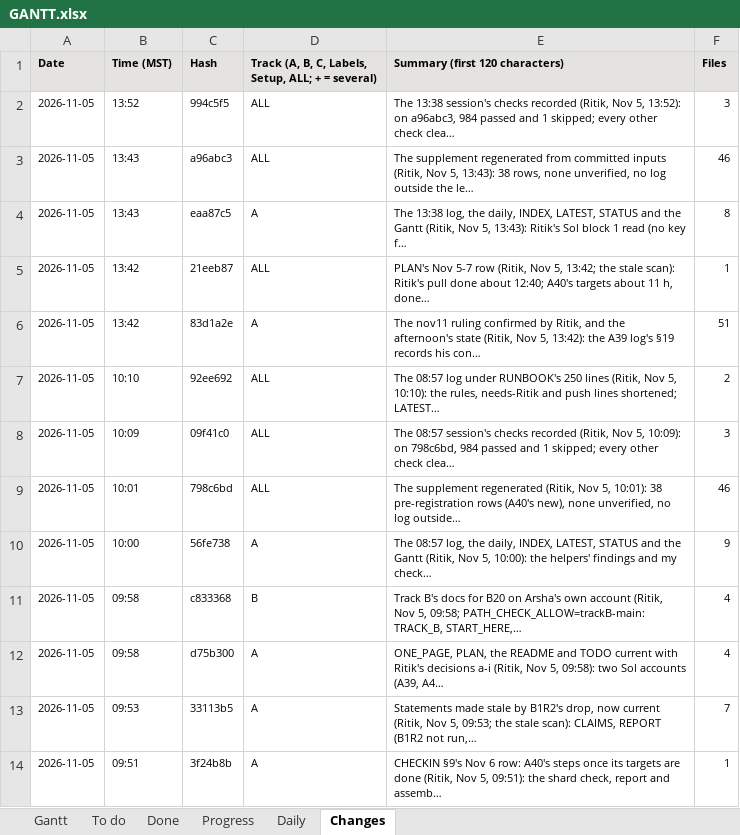
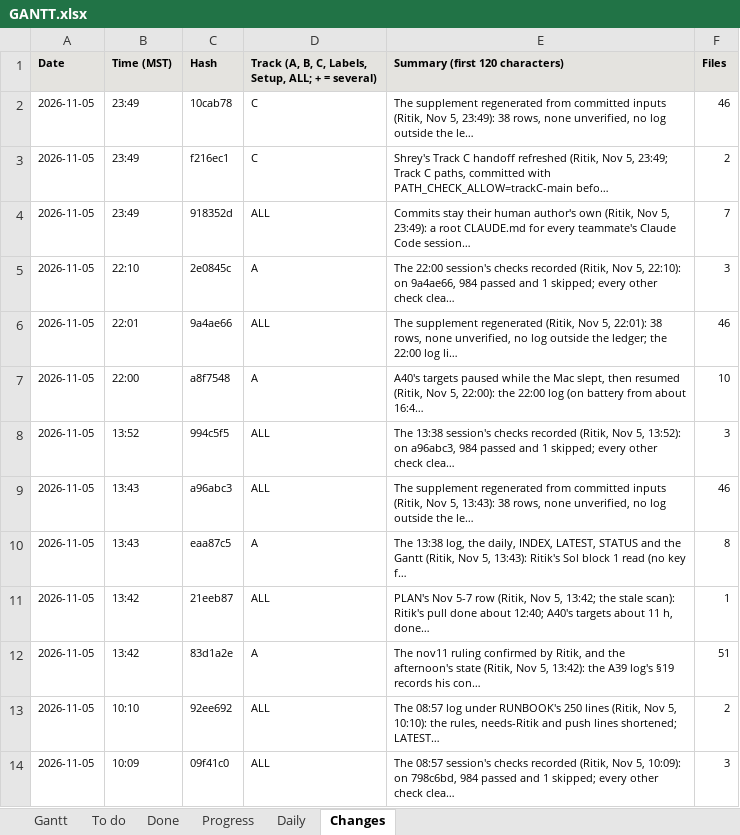
Before and after one commit to shrey-Bish/cse598-cot-faithfulness, an Excel workbook: docs/status/GANTT.xlsx, sheet Changes, drawn as a sheet; only a part is shown; the shorter side is filled out with more unchanged rows; values as stored, in another font and other column widths than the file's, no borders; the diff names each change by its address in the sheet, - before the commit and + after, or states it on an @@ line.

Commit message:
Shrey's handoff recorded (Ritik, Nov 5, 23:51): the 23:13 log (what changed and why a root CLAUDE.md, the zip trackC_20261105.zip with its sha256 and verify, the handoff tried as Shrey would in a scratch clone, the message to Shrey replacing the Nov 4 one, the rulings, trackC-main fast-forwarded once); DAILY section 4 and For Nov 6; ONE_PAGE, TODO (H3), INDEX, LATEST, STATUS and the Gantt.

```diff
--- a/docs/status/GANTT.xlsx (sheet Changes)
+++ b/docs/status/GANTT.xlsx (sheet Changes)
+row 2: 2026-11-05 | 23:49 | 10cab78 | C | The supplement regenerated from committed inputs (Ritik, Nov 5, 23:49): 38 rows, none unverified, no log outside the le… | 46
+row 3: 2026-11-05 | 23:49 | f216ec1 | C | Shrey's Track C handoff refreshed (Ritik, Nov 5, 23:49; Track C paths, committed with PATH_CHECK_ALLOW=trackC-main befo… | 2
+row 4: 2026-11-05 | 23:49 | 918352d | ALL | Commits stay their human author's own (Ritik, Nov 5, 23:49): a root CLAUDE.md for every teammate's Claude Code session… | 7
+row 5: 2026-11-05 | 22:10 | 2e0845c | A | The 22:00 session's checks recorded (Ritik, Nov 5, 22:10): on 9a4ae66, 984 passed and 1 skipped; every other check clea… | 3
+row 6: 2026-11-05 | 22:01 | 9a4ae66 | ALL | The supplement regenerated (Ritik, Nov 5, 22:01): 38 rows, none unverified, no log outside the ledger; the 22:00 log li… | 46
+row 7: 2026-11-05 | 22:00 | a8f7548 | A | A40's targets paused while the Mac slept, then resumed (Ritik, Nov 5, 22:00): the 22:00 log (on battery from about 16:4… | 10
```
Also changed, not shown: sheet Daily, sheet Done, sheet Gantt, 9 other files.
